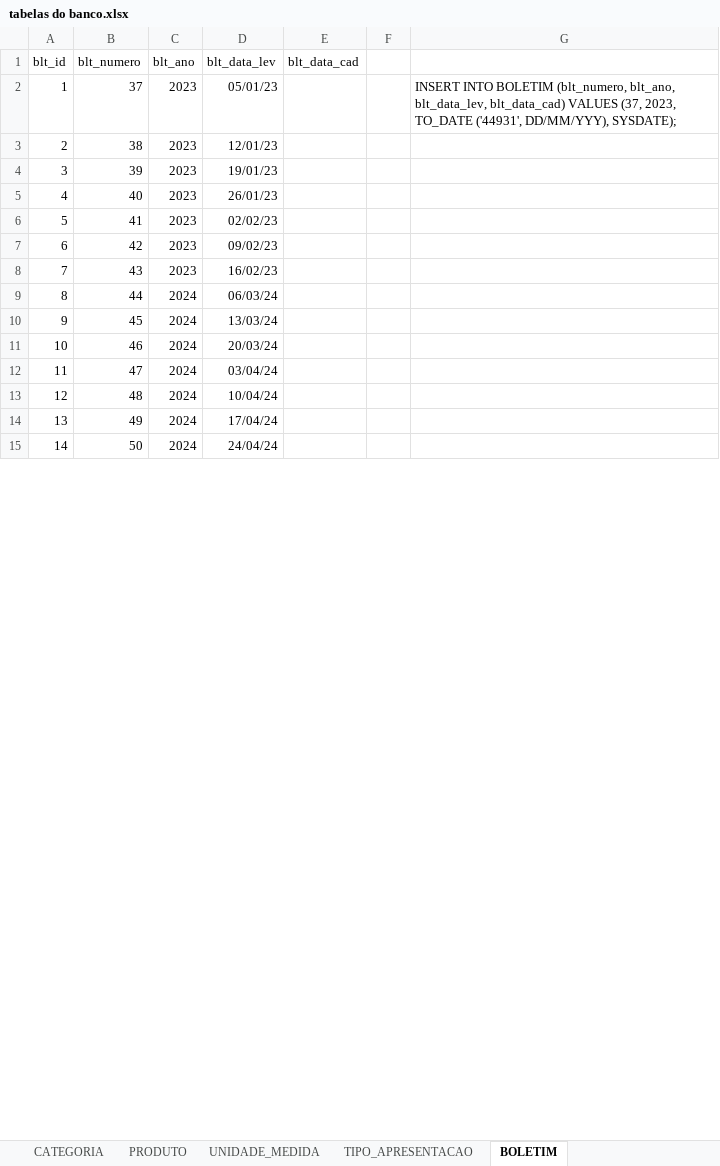
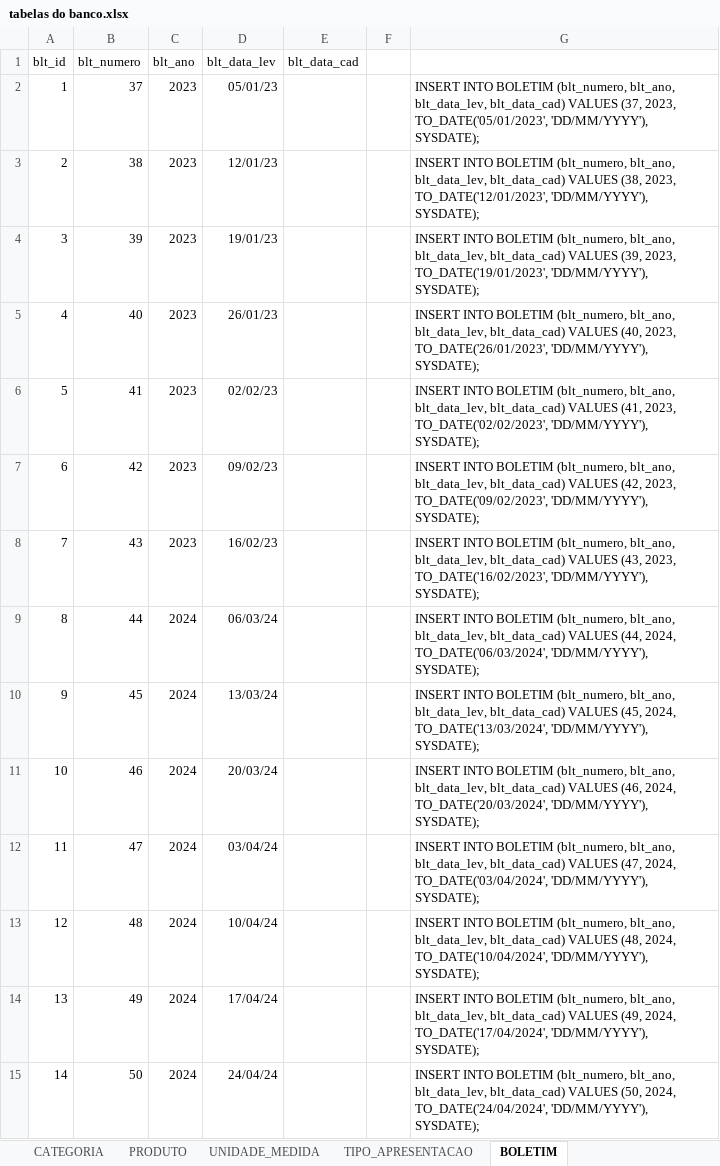
Before and after one commit to Granchamps/Lab_Banco_NUPPA, an Excel workbook: tabelas do banco.xlsx, sheet BOLETIM, drawn as a sheet; only a part is shown; values as stored, in another font and other column widths than the file's, no borders; the diff covers the shown part only; the diff names each change by its address in the sheet, - before the commit and + after, or states it on an @@ line.

```diff
--- a/tabelas do banco.xlsx (sheet BOLETIM)
+++ b/tabelas do banco.xlsx (sheet BOLETIM)
-G2: …(37, 2023, TO_DATE ('44931', DD/MM/YYY), SYSDATE);
+G2: …(37, 2023, TO_DATE('05/01/2023', 'DD/MM/YYYY'), SYSDATE);
-G3: (empty)
+G3: INSERT INTO BOLETIM (blt_numero, blt_ano, blt_data_lev, blt_data_cad) VALUES (38, 2023, TO_DATE('12/01/2023', 'DD/MM/YYYY'), SYSDATE);
-G4: (empty)
+G4: INSERT INTO BOLETIM (blt_numero, blt_ano, blt_data_lev, blt_data_cad) VALUES (39, 2023, TO_DATE('19/01/2023', 'DD/MM/YYYY'), SYSDATE);
-G5: (empty)
+G5: INSERT INTO BOLETIM (blt_numero, blt_ano, blt_data_lev, blt_data_cad) VALUES (40, 2023, TO_DATE('26/01/2023', 'DD/MM/YYYY'), SYSDATE);
-G6: (empty)
+G6: INSERT INTO BOLETIM (blt_numero, blt_ano, blt_data_lev, blt_data_cad) VALUES (41, 2023, TO_DATE('02/02/2023', 'DD/MM/YYYY'), SYSDATE);
-G7: (empty)
+G7: INSERT INTO BOLETIM (blt_numero, blt_ano, blt_data_lev, blt_data_cad) VALUES (42, 2023, TO_DATE('09/02/2023', 'DD/MM/YYYY'), SYSDATE);
-G8: (empty)
+G8: INSERT INTO BOLETIM (blt_numero, blt_ano, blt_data_lev, blt_data_cad) VALUES (43, 2023, TO_DATE('16/02/2023', 'DD/MM/YYYY'), SYSDATE);
-G9: (empty)
+G9: INSERT INTO BOLETIM (blt_numero, blt_ano, blt_data_lev, blt_data_cad) VALUES (44, 2024, TO_DATE('06/03/2024', 'DD/MM/YYYY'), SYSDATE);
-G10: (empty)
+G10: INSERT INTO BOLETIM (blt_numero, blt_ano, blt_data_lev, blt_data_cad) VALUES (45, 2024, TO_DATE('13/03/2024', 'DD/MM/YYYY'), SYSDATE);
-G11: (empty)
+G11: INSERT INTO BOLETIM (blt_numero, blt_ano, blt_data_lev, blt_data_cad) VALUES (46, 2024, TO_DATE('20/03/2024', 'DD/MM/YYYY'), SYSDATE);
-G12: (empty)
+G12: INSERT INTO BOLETIM (blt_numero, blt_ano, blt_data_lev, blt_data_cad) VALUES (47, 2024, TO_DATE('03/04/2024', 'DD/MM/YYYY'), SYSDATE);
-G13: (empty)
+G13: INSERT INTO BOLETIM (blt_numero, blt_ano, blt_data_lev, blt_data_cad) VALUES (48, 2024, TO_DATE('10/04/2024', 'DD/MM/YYYY'), SYSDATE);
-G14: (empty)
+G14: INSERT INTO BOLETIM (blt_numero, blt_ano, blt_data_lev, blt_data_cad) VALUES (49, 2024, TO_DATE('17/04/2024', 'DD/MM/YYYY'), SYSDATE);
-G15: (empty)
+G15: INSERT INTO BOLETIM (blt_numero, blt_ano, blt_data_lev, blt_data_cad) VALUES (50, 2024, TO_DATE('24/04/2024', 'DD/MM/YYYY'), SYSDATE);
```
Also changed, not shown: 30 edited cells elsewhere in this sheet, sheet COTACAO, sheet Boletins Nuppa Site, sheet PRODUTO_APRESENTACAO, sheet PRODUTO, other sheet tabs.
